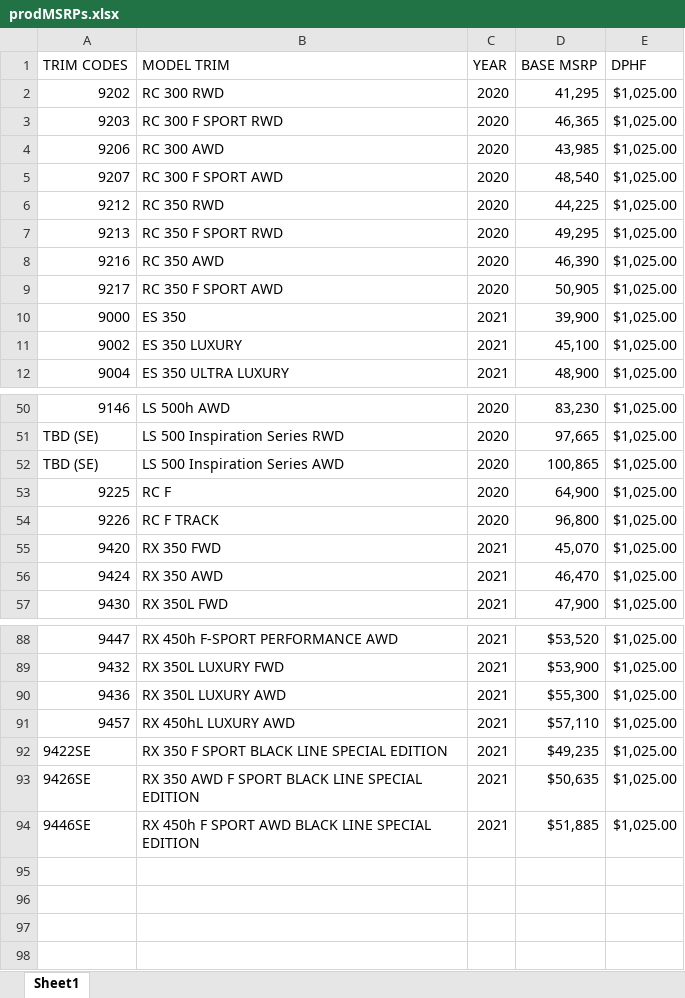
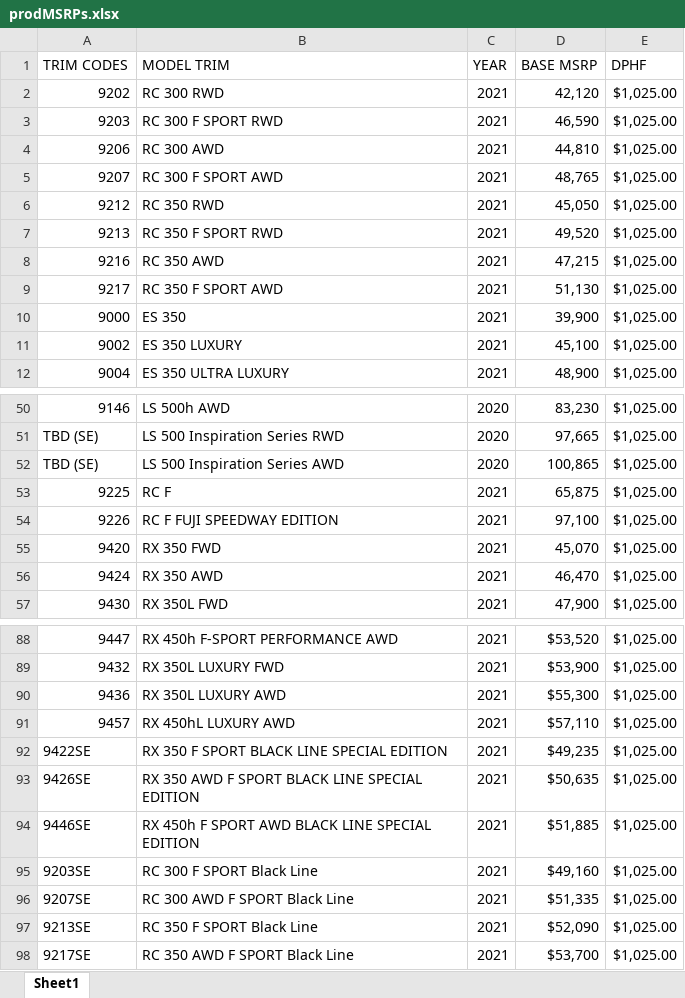
Before and after one commit to will-fregia-tm/katalon_lexc, an Excel workbook: Data Files/prodMSRPs.xlsx, sheet Sheet1, drawn as a sheet; only a part is shown, gaps mark what is left out; values as stored, in another font and other column widths than the file's, no borders; the diff names each change by its address in the sheet, - before the commit and + after, or states it on an @@ line.

```diff
--- a/Data Files/prodMSRPs.xlsx (sheet Sheet1)
+++ b/Data Files/prodMSRPs.xlsx (sheet Sheet1)
-C2:C9 (YEAR): 2020
+C2:C9 (YEAR): 2021
-D2 (BASE MSRP): 41,295
+D2 (BASE MSRP): 42,120
-D3 (BASE MSRP): 46,365
+D3 (BASE MSRP): 46,590
-D4 (BASE MSRP): 43,985
+D4 (BASE MSRP): 44,810
-D5 (BASE MSRP): 48,540
+D5 (BASE MSRP): 48,765
-D6 (BASE MSRP): 44,225
+D6 (BASE MSRP): 45,050
-D7 (BASE MSRP): 49,295
+D7 (BASE MSRP): 49,520
-D8 (BASE MSRP): 46,390
+D8 (BASE MSRP): 47,215
-D9 (BASE MSRP): 50,905
+D9 (BASE MSRP): 51,130
-C53:C54 (YEAR): 2020
+C53:C54 (YEAR): 2021
-D53 (BASE MSRP): 64,900
+D53 (BASE MSRP): 65,875
-B54 (MODEL TRIM): RC F TRACK
+B54 (MODEL TRIM): RC F FUJI SPEEDWAY EDITION
-D54 (BASE MSRP): 96,800
+D54 (BASE MSRP): 97,100
+row 95: 9203SE | RC 300 F SPORT Black Line | 2021 | $49,160 | $1,025.00
+row 96: 9207SE | RC 300 AWD F SPORT Black Line | 2021 | $51,335 | $1,025.00
+row 97: 9213SE | RC 350 F SPORT Black Line | 2021 | $52,090 | $1,025.00
+row 98: 9217SE | RC 350 AWD F SPORT Black Line | 2021 | $53,700 | $1,025.00
```
Also changed, not shown: Data Files/stagingMSRPs.xlsx, 2 other files.
